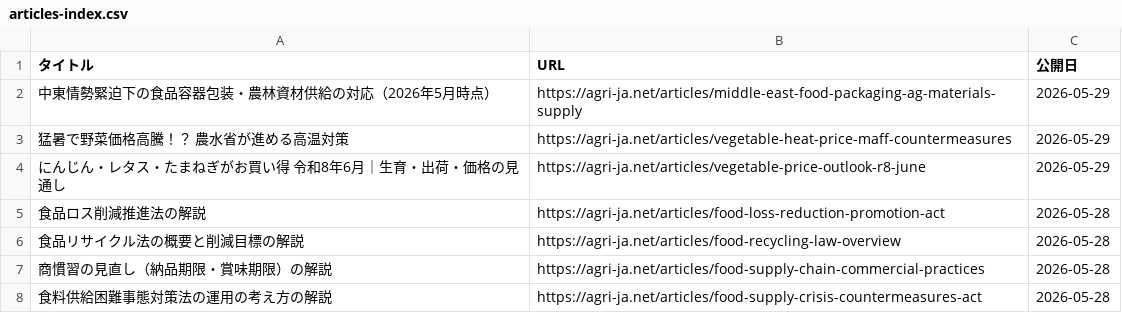
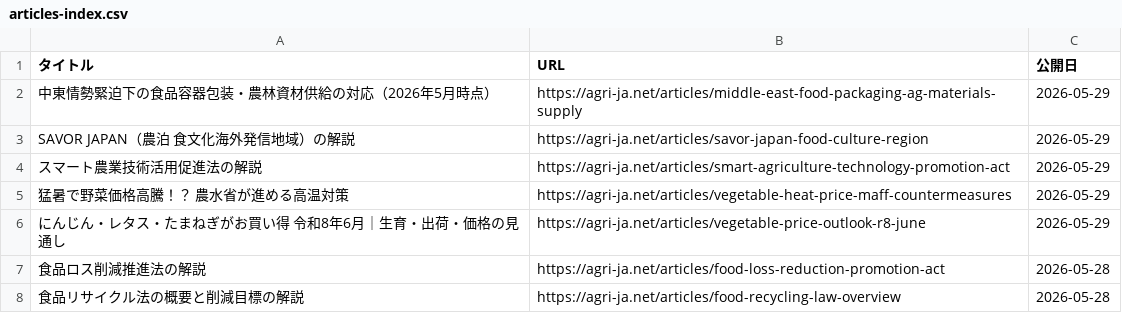
Before and after one commit to agrija2026-create/website, a CSV file: public/articles-index.csv, drawn as a sheet; only a part is shown; the shorter side is filled out with more unchanged rows.

Commit message:
content: add smart agriculture technology promotion act article

```diff
--- a/public/articles-index.csv
+++ b/public/articles-index.csv
@@ -2,2 +2,4 @@
 中東情勢緊迫下の食品容器包装・農林資材供給の対応（2026年5月時点）,https://agri-ja.net/articles/middle-east-food-packaging-ag-materials-supply,2026-05-29
+SAVOR JAPAN（農泊 食文化海外発信地域）の解説,https://agri-ja.net/articles/savor-japan-food-culture-region,2026-05-29
+スマート農業技術活用促進法の解説,https://agri-ja.net/articles/smart-agriculture-technology-promotion-act,2026-05-29
 猛暑で野菜価格高騰！？　農水省が進める高温対策,https://agri-ja.net/articles/vegetable-heat-price-maff-countermeasures,2026-05-29
```
Also changed, not shown: 5 other files.
